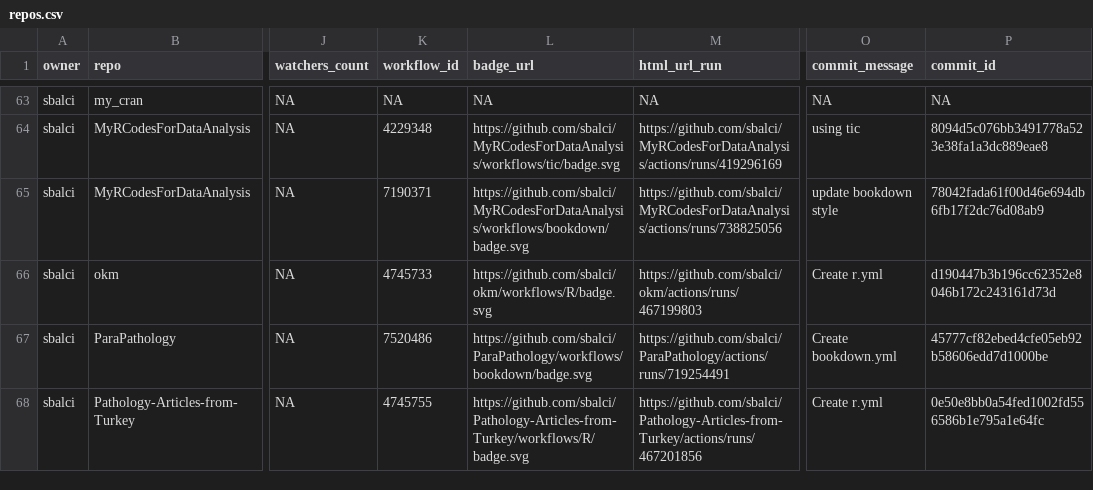
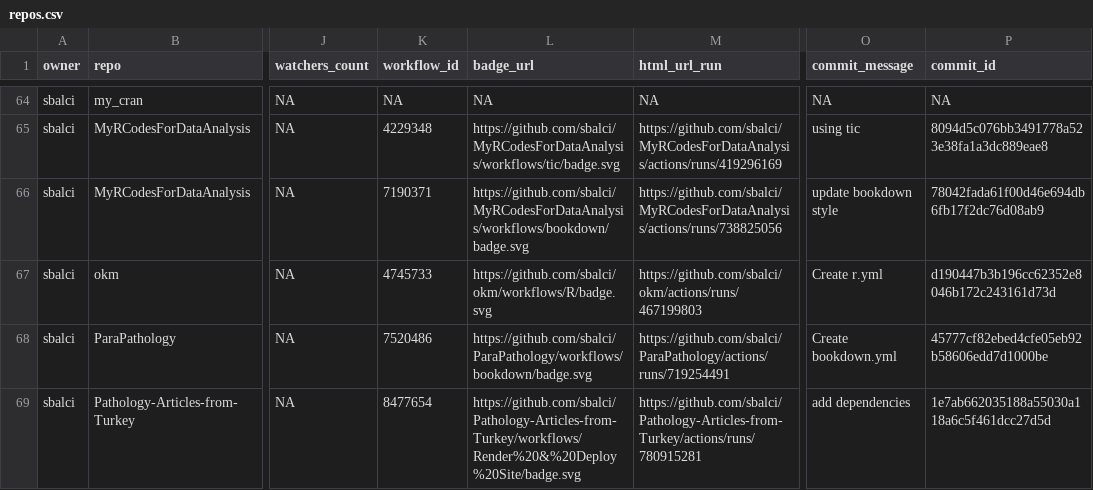
Before and after one commit to sbalci/status, a CSV file: repos.csv, drawn as a sheet; only a part is shown, gaps mark what is left out; addresses are those after the commit; the diff covers the shown part only; the diff names each change by its address in the sheet, - before the commit and + after, or states it on an @@ line.

```diff
--- a/repos.csv
+++ b/repos.csv
-K69 (workflow_id): 4745755
+K69 (workflow_id): 8477654
-L69 (badge_url): https://github.com/sbalci/Pathology-Articles-from-Turkey/workflows/R/badge.svg
+L69 (badge_url): https://github.com/sbalci/Pathology-Articles-from-Turkey/workflows/Render%20&%20Deploy%20Site/badge.svg
-M69 (html_url_run): https://github.com/sbalci/Pathology-Articles-from-Turkey/actions/runs/467201856
+M69 (html_url_run): https://github.com/sbalci/Pathology-Articles-from-Turkey/actions/runs/780915281
-O69 (commit_message): Create r.yml
+O69 (commit_message): add dependencies
-P69 (commit_id): 0e50e8bb0a54fed1002fd556586b1e795a1e64fc
+P69 (commit_id): 1e7ab662035188a55030a118a6c5f461dcc27d5d
```
Also changed, not shown: 1 added row and 6 edited cells elsewhere in this file, 1 other file.
